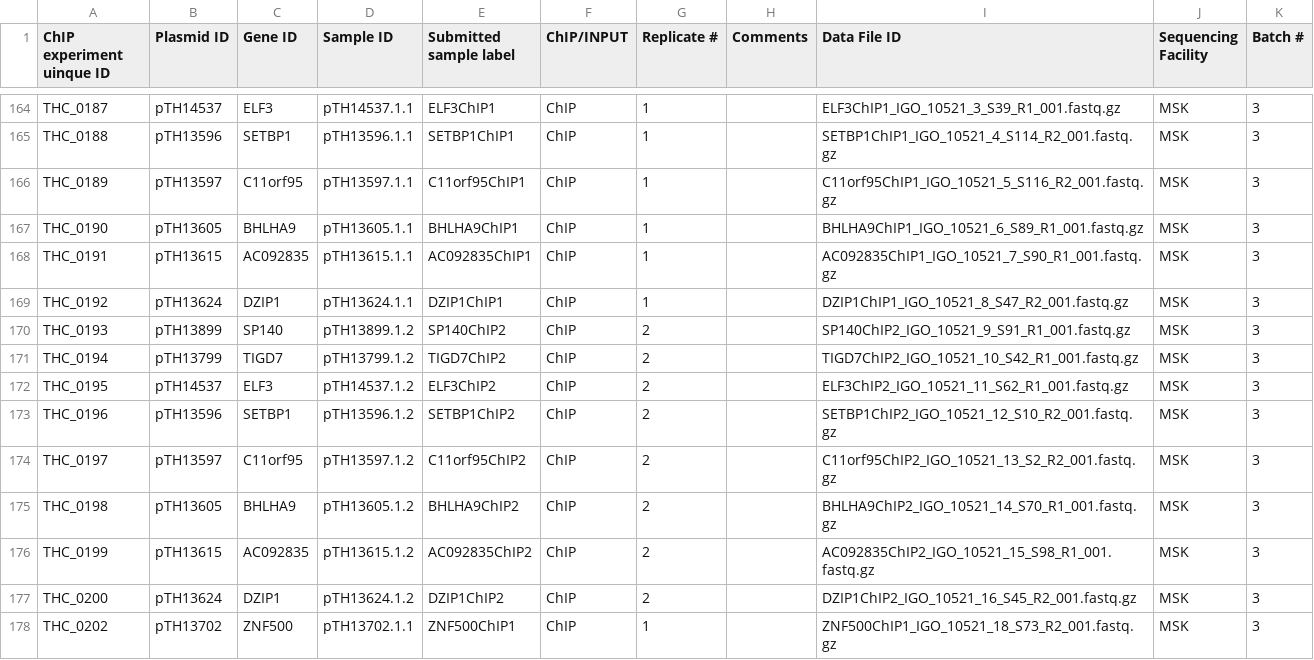
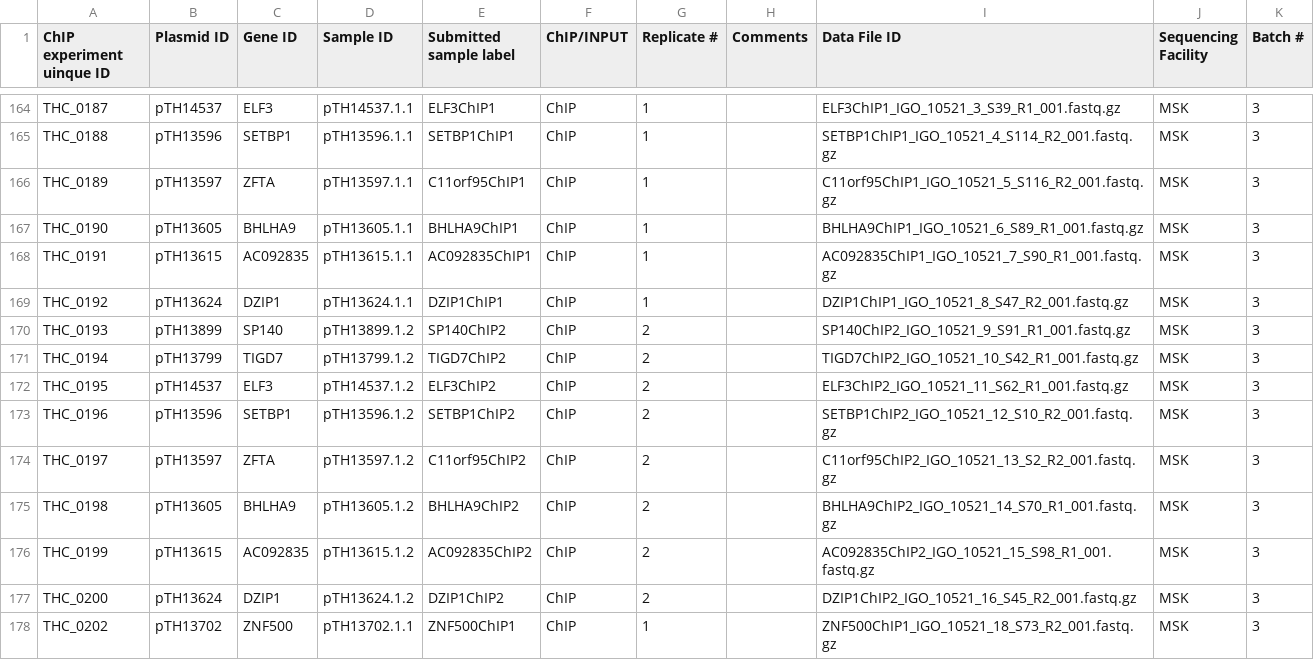
Before and after one commit to autosome-ru/greco-bit-data-processing, a TSV file: source_data_meta/CHS/CHS.tsv, drawn as a sheet; only a part is shown, gaps mark what is left out.

Commit message:
again fix C11orf95 -> ZFTA

```diff
--- a/source_data_meta/CHS/CHS.tsv
+++ b/source_data_meta/CHS/CHS.tsv
@@ -165,3 +165,3 @@ THC_0187	pTH14537	ELF3	pTH14537.1.1	ELF3ChIP1	ChIP	1		ELF3ChIP1_IGO_10521_3_S39_
 THC_0188	pTH13596	SETBP1	pTH13596.1.1	SETBP1ChIP1	ChIP	1		SETBP1ChIP1_IGO_10521_4_S114_R2_001.fastq.gz	MSK	3
-THC_0189	pTH13597	C11orf95	pTH13597.1.1	C11orf95ChIP1	ChIP	1		C11orf95ChIP1_IGO_10521_5_S116_R2_001.fastq.gz	MSK	3
+THC_0189	pTH13597	ZFTA	pTH13597.1.1	C11orf95ChIP1	ChIP	1		C11orf95ChIP1_IGO_10521_5_S116_R2_001.fastq.gz	MSK	3
 THC_0190	pTH13605	BHLHA9	pTH13605.1.1	BHLHA9ChIP1	ChIP	1		BHLHA9ChIP1_IGO_10521_6_S89_R1_001.fastq.gz	MSK	3
@@ -173,3 +173,3 @@ THC_0195	pTH14537	ELF3	pTH14537.1.2	ELF3ChIP2	ChIP	2		ELF3ChIP2_IGO_10521_11_S62
 THC_0196	pTH13596	SETBP1	pTH13596.1.2	SETBP1ChIP2	ChIP	2		SETBP1ChIP2_IGO_10521_12_S10_R2_001.fastq.gz	MSK	3
-THC_0197	pTH13597	C11orf95	pTH13597.1.2	C11orf95ChIP2	ChIP	2		C11orf95ChIP2_IGO_10521_13_S2_R2_001.fastq.gz	MSK	3
+THC_0197	pTH13597	ZFTA	pTH13597.1.2	C11orf95ChIP2	ChIP	2		C11orf95ChIP2_IGO_10521_13_S2_R2_001.fastq.gz	MSK	3
 THC_0198	pTH13605	BHLHA9	pTH13605.1.2	BHLHA9ChIP2	ChIP	2		BHLHA9ChIP2_IGO_10521_14_S70_R1_001.fastq.gz	MSK	3
```
